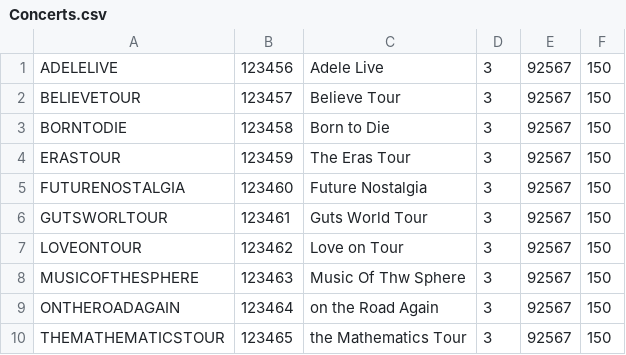
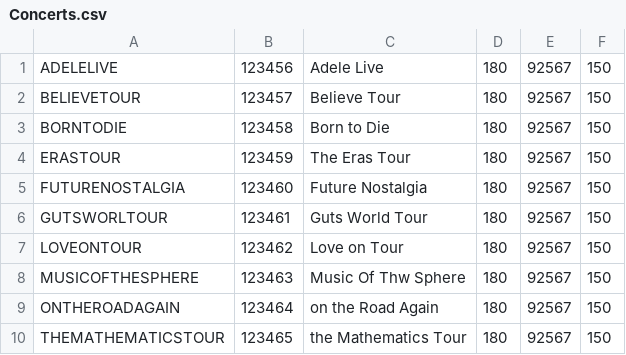
Before and after one commit to albarodriguezi/proyecto-grupo10, a CSV file: resources/data/Concerts.csv, drawn as a sheet.

Commit message:
res

```diff
--- a/resources/data/Concerts.csv
+++ b/resources/data/Concerts.csv
@@ -1,10 +1,10 @@
-ADELELIVE;123456;Adele Live;3;92567;150
-BELIEVETOUR;123457;Believe Tour;3;92567;150
-BORNTODIE;123458;Born to Die;3;92567;150
-ERASTOUR;123459;The Eras Tour;3;92567;150
-FUTURENOSTALGIA;123460;Future Nostalgia;3;92567;150
-GUTSWORLTOUR;123461;Guts World Tour;3;92567;150
-LOVEONTOUR;123462;Love on Tour;3;92567;150
-MUSICOFTHESPHERE;123463;Music Of Thw Sphere;3;92567;150
-ONTHEROADAGAIN;123464;on the Road Again;3;92567;150
-THEMATHEMATICSTOUR;123465;the Mathematics Tour;3;92567;150
+ADELELIVE;123456;Adele Live;180;92567;150;;
+BELIEVETOUR;123457;Believe Tour;180;92567;150;;
+BORNTODIE;123458;Born to Die;180;92567;150;;
+ERASTOUR;123459;The Eras Tour;180;92567;150;;
+FUTURENOSTALGIA;123460;Future Nostalgia;180;92567;150;;
+GUTSWORLTOUR;123461;Guts World Tour;180;92567;150;;
+LOVEONTOUR;123462;Love on Tour;180;92567;150;;
+MUSICOFTHESPHERE;123463;Music Of Thw Sphere;180;92567;150;;
+ONTHEROADAGAIN;123464;on the Road Again;180;92567;150;;
+THEMATHEMATICSTOUR;123465;the Mathematics Tour;180;92567;150;;
```
